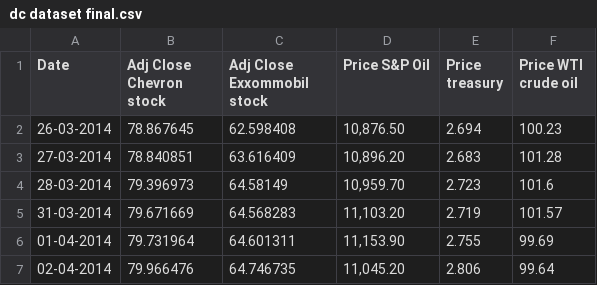
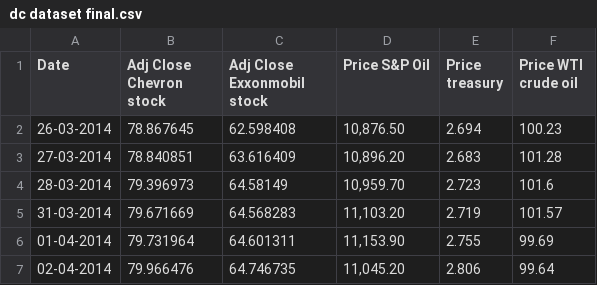
Before and after one commit to ayushn2/AtharvaAyushChevron, a CSV file: assets/dc dataset final.csv, drawn as a sheet; only a part is shown.

```diff
--- a/assets/dc dataset final.csv
+++ b/assets/dc dataset final.csv
@@ -1,2 +1,2 @@
-Date,Adj Close Chevron stock,Adj Close Exxommobil stock,Price S&P Oil,Price treasury,Price WTI crude oil,,
+Date,Adj Close Chevron stock,Adj Close Exxonmobil stock,Price S&P Oil,Price treasury,Price WTI crude oil,,
 26-03-2014,78.867645,62.598408,"10,876.50",2.694,100.23,,
```
Also changed, not shown: 2 other files.
